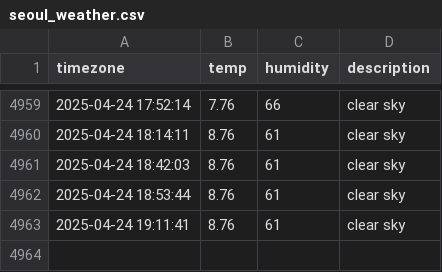
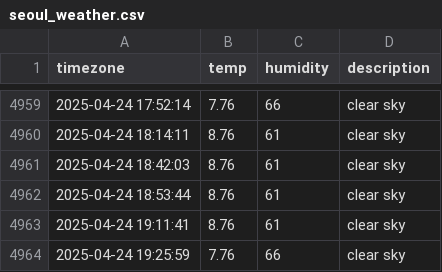
Before and after one commit to DongEunKim123/seoul_weather, a CSV file: seoul_weather.csv, drawn as a sheet; only a part is shown, gaps mark what is left out; the diff names each change by its address in the sheet, - before the commit and + after, or states it on an @@ line.

```diff
--- a/seoul_weather.csv
+++ b/seoul_weather.csv
+row 4964: 2025-04-24 19:25:59 | 7.76 | 66 | clear sky
```
